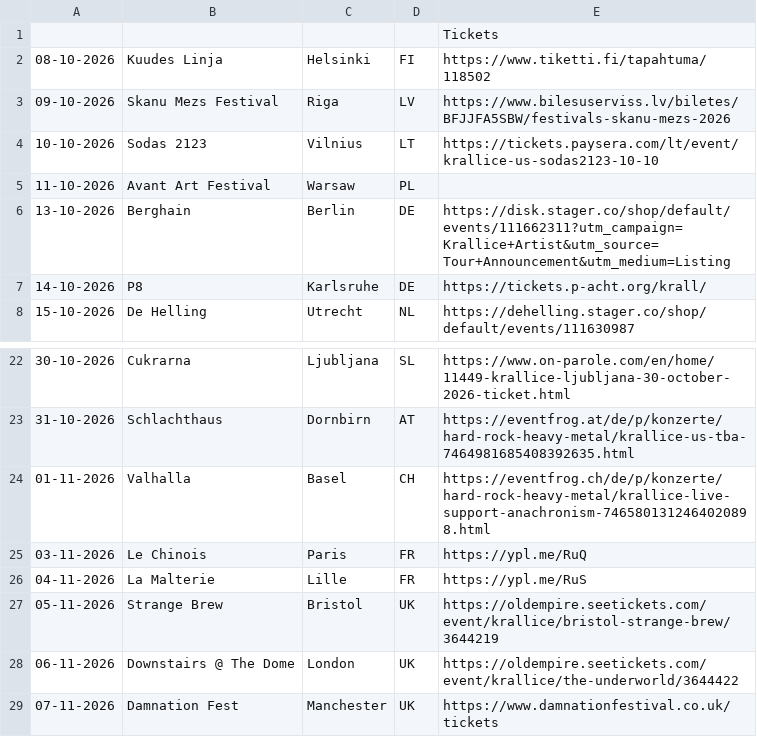
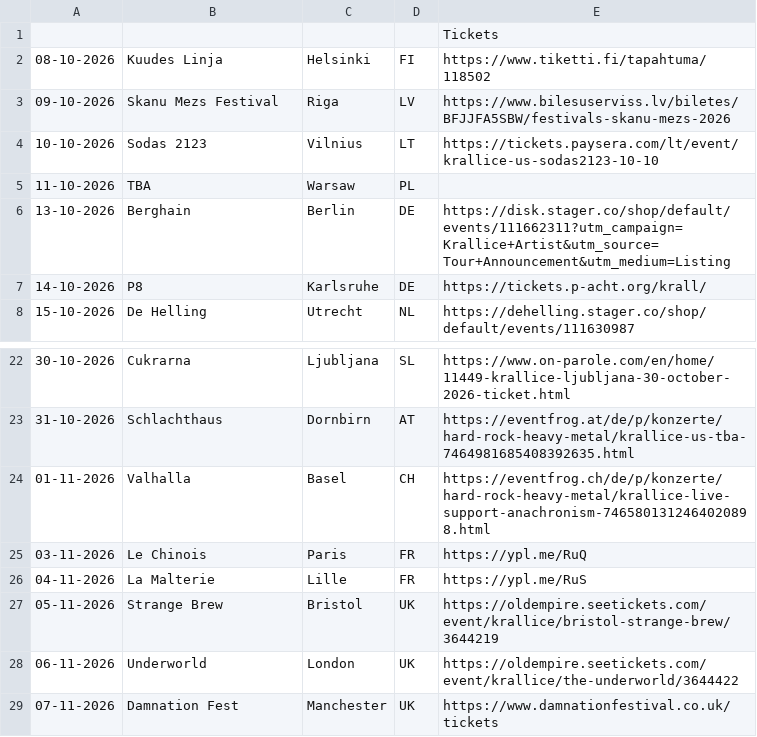
Before and after one commit to nmcmaster/krallicetour-astro, a CSV file: data/links.csv, drawn as a sheet; only a part is shown, gaps mark what is left out.

Commit message:
dates

```diff
--- a/data/links.csv
+++ b/data/links.csv
@@ -4,3 +4,3 @@
 10-10-2026,Sodas 2123,Vilnius,LT,https://tickets.paysera.com/lt/event/krallice-us-sodas2123-10-10
-11-10-2026,Avant Art Festival,Warsaw,PL,
+11-10-2026,TBA,Warsaw,PL,
 13-10-2026,Berghain,Berlin,DE,https://disk.stager.co/shop/default/events/111662311?utm_campaign=Krallice+Artist&utm_source=Tour+Announcement&utm_medium=Listing
@@ -27,3 +27,3 @@
 05-11-2026,Strange Brew,Bristol,UK,https://oldempire.seetickets.com/event/krallice/bristol-strange-brew/3644219
-06-11-2026,Downstairs @ The Dome,London,UK,https://oldempire.seetickets.com/event/krallice/the-underworld/3644422
+06-11-2026,Underworld,London,UK,https://oldempire.seetickets.com/event/krallice/the-underworld/3644422
 07-11-2026,Damnation Fest,Manchester,UK,https://www.damnationfestival.co.uk/tickets
```
